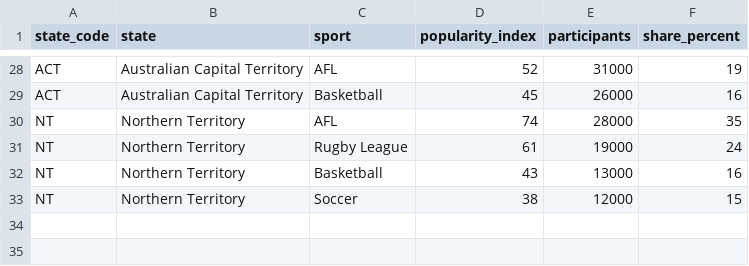
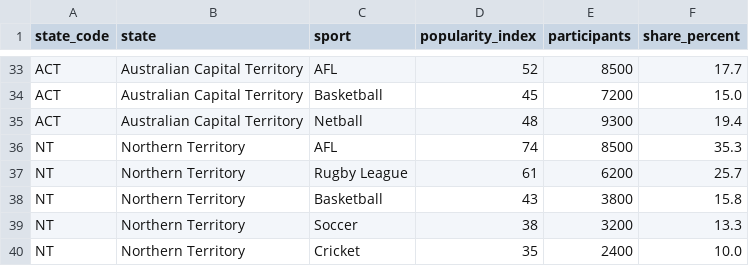
Before and after one commit to sanatomimao/huahua, a CSV file: data/state_sport_popularity.csv, drawn as a sheet; only a part is shown, gaps mark what is left out; addresses are those after the commit; the diff covers the shown part only; the diff names each change by its address in the sheet, - before the commit and + after, or states it on an @@ line.

```diff
--- a/data/state_sport_popularity.csv
+++ b/data/state_sport_popularity.csv
-E33 (participants): 31000
+E33 (participants): 8500
-F33 (share_percent): 19
+F33 (share_percent): 17.7
-E34 (participants): 26000
+E34 (participants): 7200
-F34 (share_percent): 16
+F34 (share_percent): 15.0
+row 35: ACT | Australian Capital Territory | Netball | 48 | 9300 | 19.4
-E36 (participants): 28000
+E36 (participants): 8500
-F36 (share_percent): 35
+F36 (share_percent): 35.3
-E37 (participants): 19000
+E37 (participants): 6200
-F37 (share_percent): 24
+F37 (share_percent): 25.7
-E38 (participants): 13000
+E38 (participants): 3800
-F38 (share_percent): 16
+F38 (share_percent): 15.8
-E39 (participants): 12000
+E39 (participants): 3200
-F39 (share_percent): 15
+F39 (share_percent): 13.3
+row 40: NT | Northern Territory | Cricket | 35 | 2400 | 10.0
```
Also changed, not shown: 6 added rows, 1 removed row and 56 edited cells elsewhere in this file, data/sports_fan_funnel.csv.
